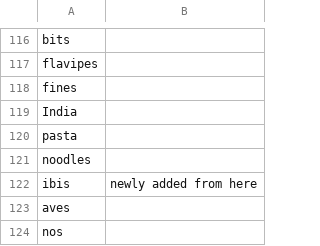
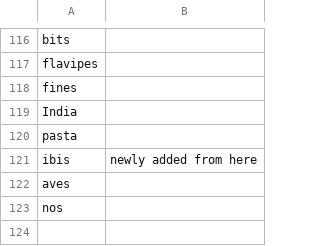
Before and after one commit to cidgoh/LexMapr, a CSV file: lexmapr/resources/inflection-exceptions.csv, drawn as a sheet; only a part is shown, gaps mark what is left out.

Commit message:
Update resources and tests

```diff
--- a/lexmapr/resources/inflection-exceptions.csv
+++ b/lexmapr/resources/inflection-exceptions.csv
@@ -120,3 +120,2 @@ India,
 pasta,
-noodles,
 ibis,newly added from here
```
Also changed, not shown: lexmapr/resources/AbbLex.csv, 3 other files.
